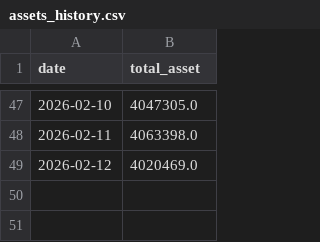
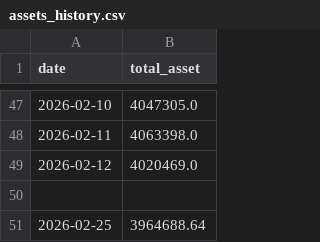
Before and after one commit to KevinZhou0923/Blockzys, a CSV file: portfolio/assets_history.csv, drawn as a sheet; only a part is shown, gaps mark what is left out; the diff names each change by its address in the sheet, - before the commit and + after, or states it on an @@ line.

Commit message:
generate 2026-02-25 portfolio report and update asset history

```diff
--- a/portfolio/assets_history.csv
+++ b/portfolio/assets_history.csv
+row 50: (empty)
+row 51: 2026-02-25 | 3964688.64
```
Also changed, not shown: 1 other file.
